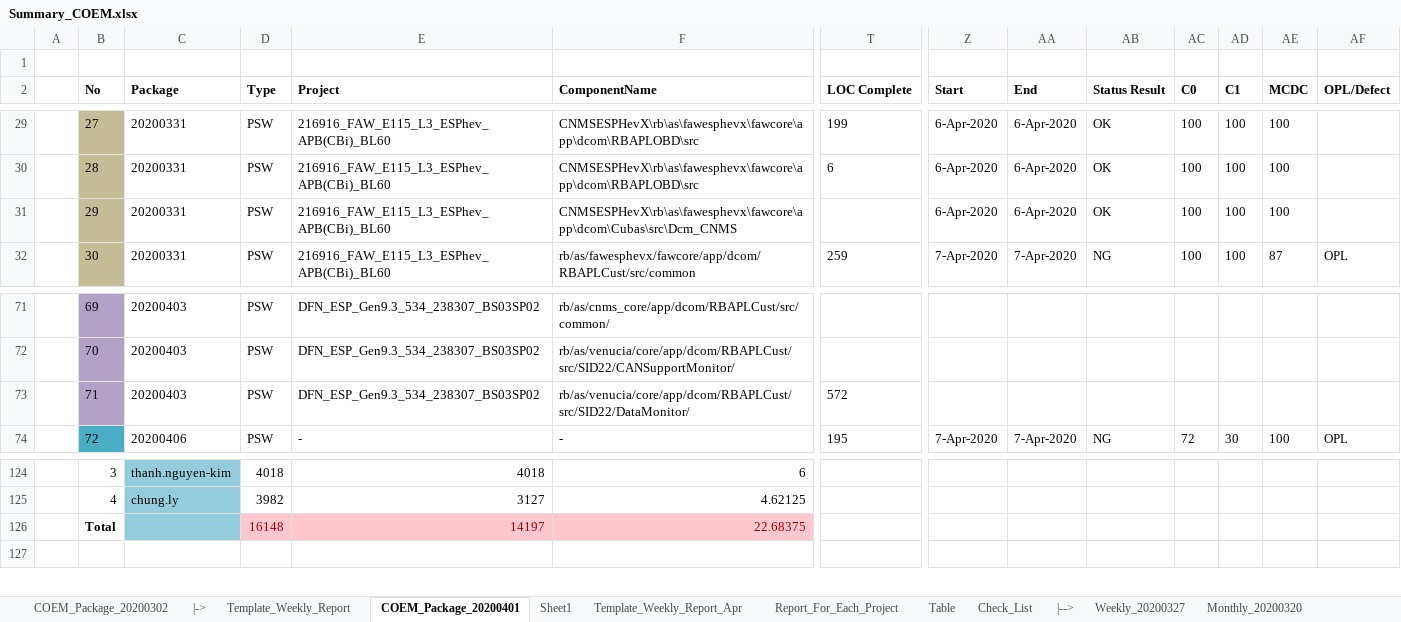
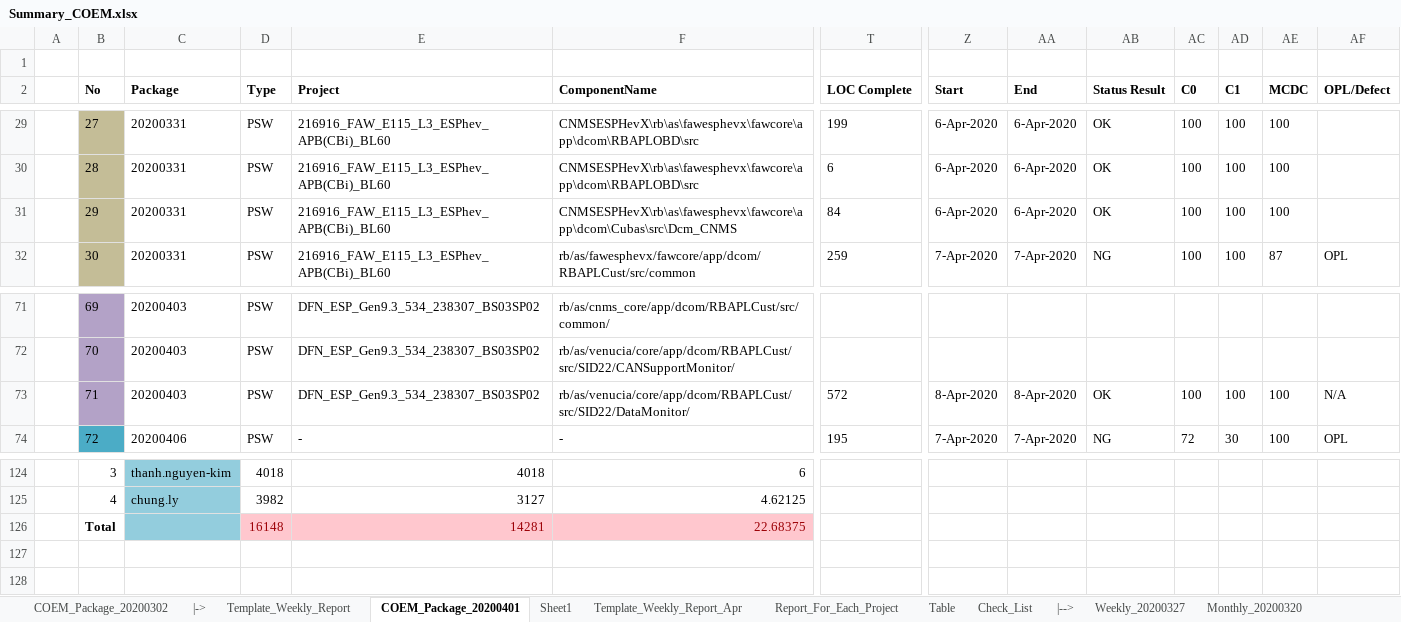
Before and after one commit to Theerathon/COEM, an Excel workbook: Summary_COEM.xlsx, sheet COEM_Package_20200401, drawn as a sheet; only a part is shown, gaps mark what is left out; values as stored, in another font and other column widths than the file's, no borders; conditional formats not drawn; addresses are those after the commit; rows hold the shown columns only; the diff names each change by its address in the sheet, - before the commit and + after, or states it on an @@ line.

Commit message:
Summary_COEM.xlsx

```diff
--- a/Summary_COEM.xlsx (sheet COEM_Package_20200401)
+++ b/Summary_COEM.xlsx (sheet COEM_Package_20200401)
-T31 (LOC Complete): (empty)
+T31 (LOC Complete): 84
-Z73 (Start): (empty)
+Z73 (Start): 8-Apr-2020
-AA73 (End): (empty)
+AA73 (End): 8-Apr-2020
-AB73 (Status Result): (empty)
+AB73 (Status Result): OK
-AC73 (C0): (empty)
+AC73 (C0): 100
-AD73 (C1): (empty)
+AD73 (C1): 100
-AE73 (MCDC): (empty)
+AE73 (MCDC): 100
-AF73 (OPL/Defect): (empty)
+AF73 (OPL/Defect): N/A
+row 126:  | Total |  | 16148 | 14281 | 22.68375
-row 127:  | Total |  | 16148 | 14197 | 22.68375
+row 127: (empty)
-C127 fill: #93CDDD
+C127 fill: none
-D127:F127 fill: #FFC7CE
+D127:F127 fill: none
```
Also changed, not shown: sheet Template_Weekly_Report_Apr, sheet Template_Weekly_Report, sheet Report_For_Each_Project.
